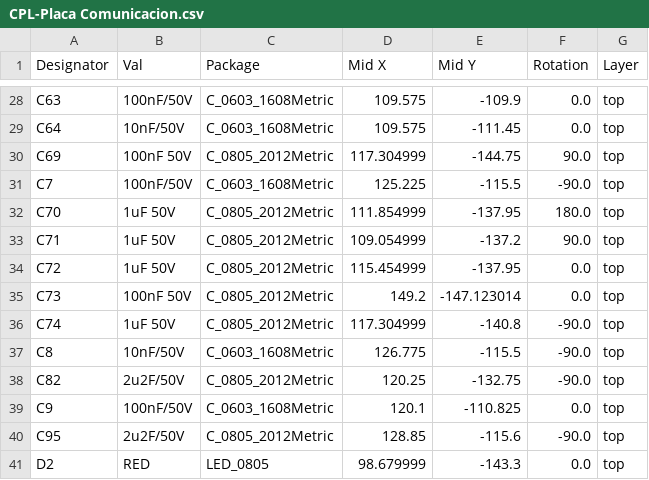
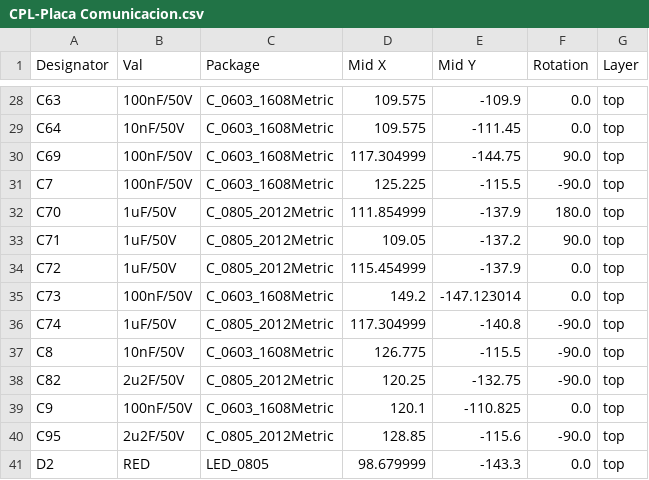
Before and after one commit to FarwayDot/251127_ComunicBoard, a CSV file: jlcpcb/production_files/CPL-Placa Comunicacion.csv, drawn as a sheet; only a part is shown, gaps mark what is left out; the diff covers the shown part only.

```diff
--- a/jlcpcb/production_files/CPL-Placa Comunicacion.csv
+++ b/jlcpcb/production_files/CPL-Placa Comunicacion.csv
@@ -29,9 +29,9 @@ C63,100nF/50V,C_0603_1608Metric,109.575,-109.9,0.0,top
 C64,10nF/50V,C_0603_1608Metric,109.575,-111.45,0.0,top
-C69,100nF 50V,C_0805_2012Metric,117.304999,-144.75,90.0,top
+C69,100nF/50V,C_0603_1608Metric,117.304999,-144.75,90.0,top
 C7,100nF/50V,C_0603_1608Metric,125.225,-115.5,-90.0,top
-C70,1uF 50V,C_0805_2012Metric,111.854999,-137.95,180.0,top
-C71,1uF 50V,C_0805_2012Metric,109.054999,-137.2,90.0,top
-C72,1uF 50V,C_0805_2012Metric,115.454999,-137.95,0.0,top
-C73,100nF 50V,C_0805_2012Metric,149.2,-147.123014,0.0,top
-C74,1uF 50V,C_0805_2012Metric,117.304999,-140.8,-90.0,top
+C70,1uF/50V,C_0805_2012Metric,111.854999,-137.9,180.0,top
+C71,1uF/50V,C_0805_2012Metric,109.05,-137.2,90.0,top
+C72,1uF/50V,C_0805_2012Metric,115.454999,-137.9,0.0,top
+C73,100nF/50V,C_0603_1608Metric,149.2,-147.123014,0.0,top
+C74,1uF/50V,C_0805_2012Metric,117.304999,-140.8,-90.0,top
 C8,10nF/50V,C_0603_1608Metric,126.775,-115.5,-90.0,top
```
Also changed, not shown: 3 added rows, 15 removed rows and 47 edited cells elsewhere in this file, jlcpcb/production_files/BOM-Placa Comunicacion.csv, 6 other files.
